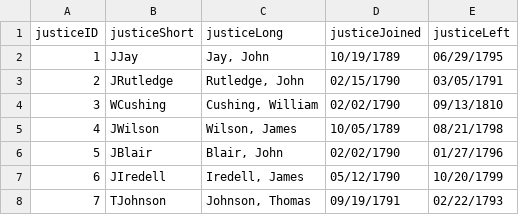
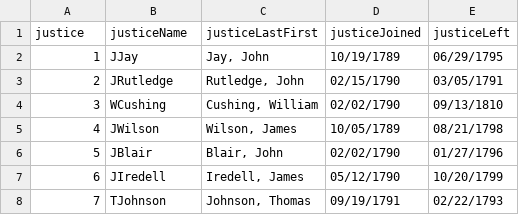
Before and after one commit to jeffpar/lonedissent, a CSV file: data/scdb/justice.csv, drawn as a sheet; only a part is shown.

```diff
--- a/data/scdb/justice.csv
+++ b/data/scdb/justice.csv
@@ -1,2 +1,2 @@
-"justiceID","justiceShort","justiceLong","justiceJoined","justiceLeft"
+justice,justiceName,justiceLastFirst,justiceJoined,justiceLeft
 1,"JJay","Jay, John","10/19/1789","06/29/1795"
```
Also changed, not shown: data/scdb/naturalCourt.csv, 2 other files.
